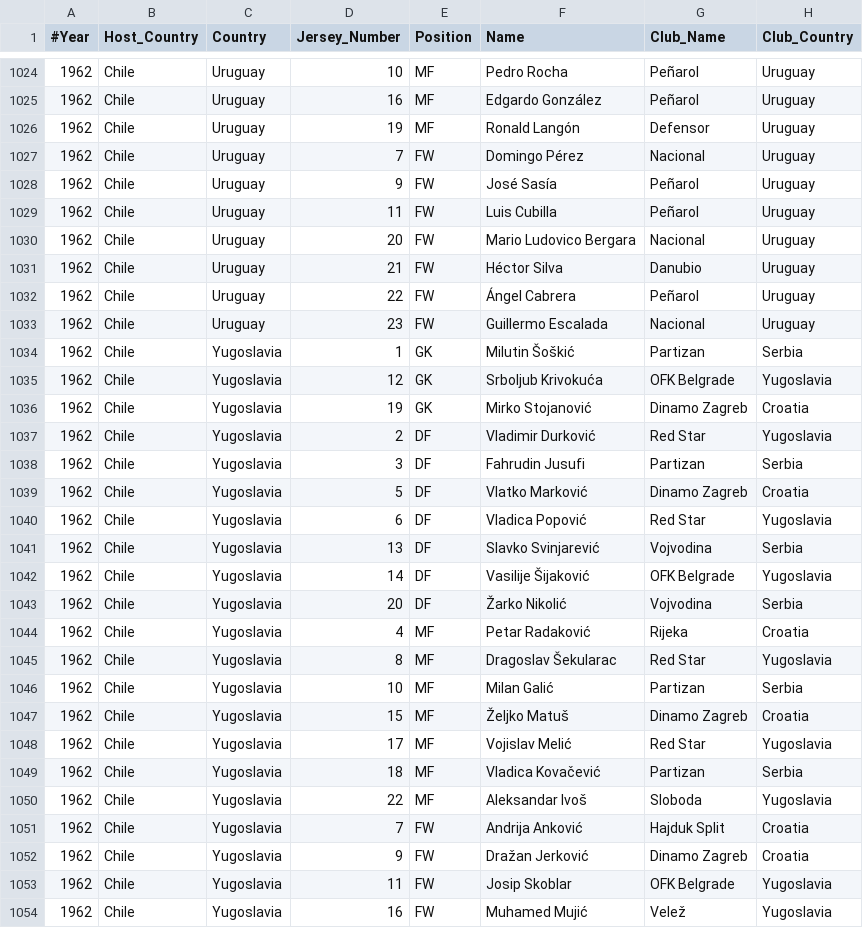
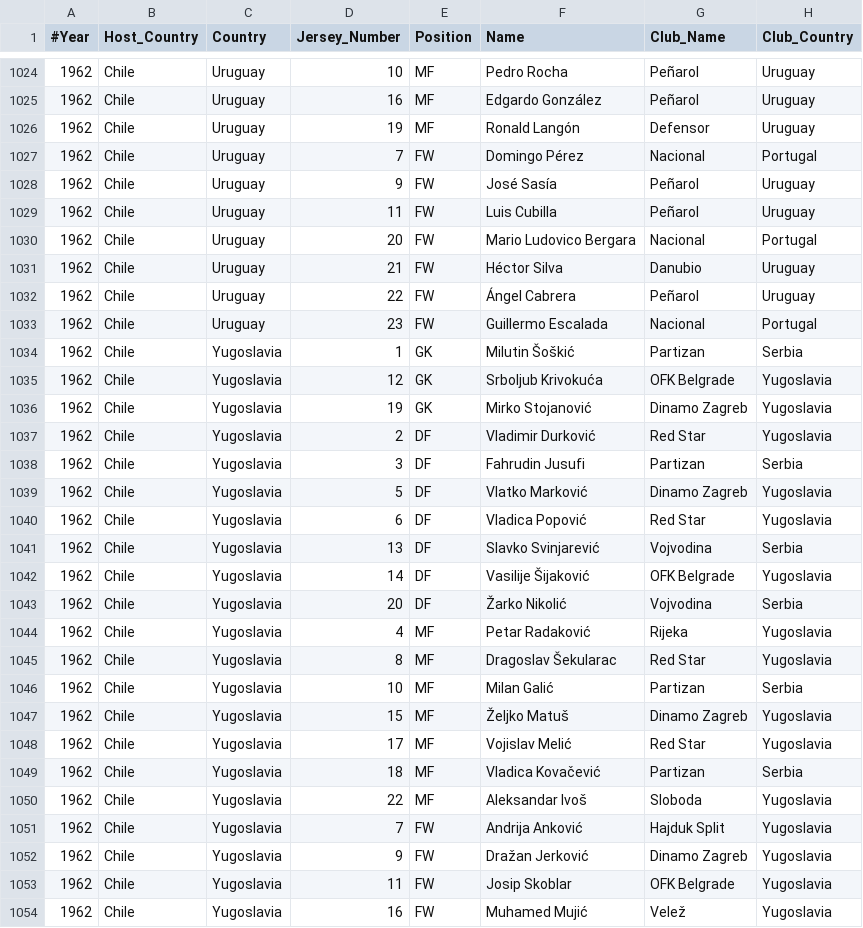
Before and after one commit to tugraz-isds/datasets, a CSV file: soccer_world_cup_1954_2014/1954_2014_Squads.csv, drawn as a sheet; only a part is shown, gaps mark what is left out; the diff covers the shown part only.

Commit message:
[MINOR] Fix squad club-country mapping, and spurious spaces

```diff
--- a/soccer_world_cup_1954_2014/1954_2014_Squads.csv
+++ b/soccer_world_cup_1954_2014/1954_2014_Squads.csv
@@ -1026,15 +1026,15 @@
 1962,Chile,Uruguay,19,MF,Ronald Langón,Defensor,Uruguay
-1962,Chile,Uruguay,7,FW,Domingo Pérez,Nacional,Uruguay
+1962,Chile,Uruguay,7,FW,Domingo Pérez,Nacional,Portugal
 1962,Chile,Uruguay,9,FW,José Sasía,Peñarol,Uruguay
 1962,Chile,Uruguay,11,FW,Luis Cubilla,Peñarol,Uruguay
-1962,Chile,Uruguay,20,FW,Mario Ludovico Bergara,Nacional,Uruguay
+1962,Chile,Uruguay,20,FW,Mario Ludovico Bergara,Nacional,Portugal
 1962,Chile,Uruguay,21,FW,Héctor Silva,Danubio,Uruguay
 1962,Chile,Uruguay,22,FW,Ángel Cabrera,Peñarol,Uruguay
-1962,Chile,Uruguay,23,FW,Guillermo Escalada,Nacional,Uruguay
+1962,Chile,Uruguay,23,FW,Guillermo Escalada,Nacional,Portugal
 1962,Chile,Yugoslavia,1,GK,Milutin Šoškić,Partizan,Serbia
 1962,Chile,Yugoslavia,12,GK,Srboljub Krivokuća,OFK Belgrade,Yugoslavia
-1962,Chile,Yugoslavia,19,GK,Mirko Stojanović,Dinamo Zagreb,Croatia
+1962,Chile,Yugoslavia,19,GK,Mirko Stojanović,Dinamo Zagreb,Yugoslavia
 1962,Chile,Yugoslavia,2,DF,Vladimir Durković,Red Star,Yugoslavia
 1962,Chile,Yugoslavia,3,DF,Fahrudin Jusufi,Partizan,Serbia
-1962,Chile,Yugoslavia,5,DF,Vlatko Marković,Dinamo Zagreb,Croatia
+1962,Chile,Yugoslavia,5,DF,Vlatko Marković,Dinamo Zagreb,Yugoslavia
 1962,Chile,Yugoslavia,6,DF,Vladica Popović,Red Star,Yugoslavia
@@ -1043,6 +1043,6 @@
 1962,Chile,Yugoslavia,20,DF,Žarko Nikolić,Vojvodina,Serbia
-1962,Chile,Yugoslavia,4,MF,Petar Radaković,Rijeka,Croatia
+1962,Chile,Yugoslavia,4,MF,Petar Radaković,Rijeka,Yugoslavia
 1962,Chile,Yugoslavia,8,MF,Dragoslav Šekularac,Red Star,Yugoslavia
 1962,Chile,Yugoslavia,10,MF,Milan Galić,Partizan,Serbia
-1962,Chile,Yugoslavia,15,MF,Željko Matuš,Dinamo Zagreb,Croatia
+1962,Chile,Yugoslavia,15,MF,Željko Matuš,Dinamo Zagreb,Yugoslavia
 1962,Chile,Yugoslavia,17,MF,Vojislav Melić,Red Star,Yugoslavia
@@ -1050,4 +1050,4 @@
 1962,Chile,Yugoslavia,22,MF,Aleksandar Ivoš,Sloboda,Yugoslavia
-1962,Chile,Yugoslavia,7,FW,Andrija Anković,Hajduk Split,Croatia
-1962,Chile,Yugoslavia,9,FW,Dražan Jerković,Dinamo Zagreb,Croatia
+1962,Chile,Yugoslavia,7,FW,Andrija Anković,Hajduk Split,Yugoslavia
+1962,Chile,Yugoslavia,9,FW,Dražan Jerković,Dinamo Zagreb,Yugoslavia
 1962,Chile,Yugoslavia,11,FW,Josip Skoblar,OFK Belgrade,Yugoslavia
```
Also changed, not shown: 108 edited cells elsewhere in this file.
